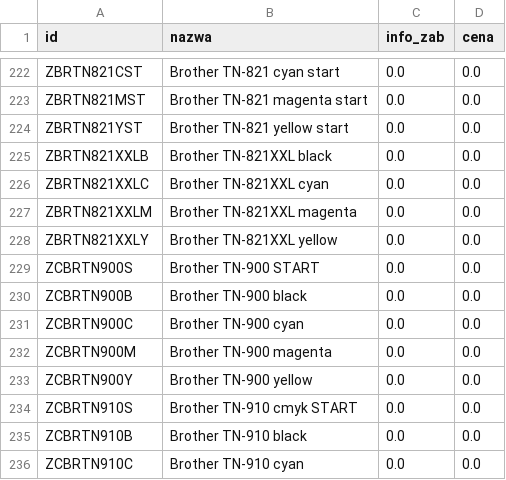
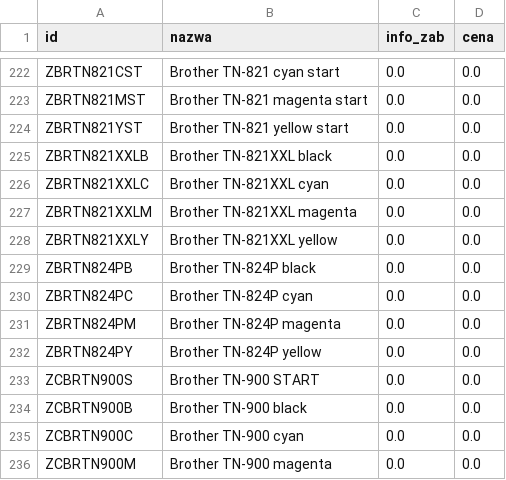
Before and after one commit to Max7476/bazaplikow, a CSV file: Tonery.csv, drawn as a sheet; only a part is shown, gaps mark what is left out; the shorter side is filled out with more unchanged rows.

Commit message:
Aktualizacja CSV z komputera w pracy

```diff
--- a/Tonery.csv
+++ b/Tonery.csv
@@ -228,2 +228,6 @@
 "ZBRTN821XXLY";"Brother  TN-821XXL yellow";"0.0";"0.0"
+"ZBRTN824PB";"Brother  TN-824P black";"0.0";"0.0"
+"ZBRTN824PC";"Brother  TN-824P cyan";"0.0";"0.0"
+"ZBRTN824PM";"Brother  TN-824P magenta";"0.0";"0.0"
+"ZBRTN824PY";"Brother  TN-824P yellow";"0.0";"0.0"
 "ZCBRTN900S";"Brother  TN-900  START";"0.0";"0.0"
```
